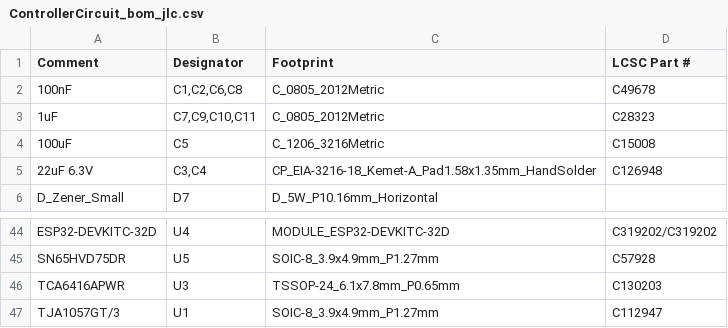
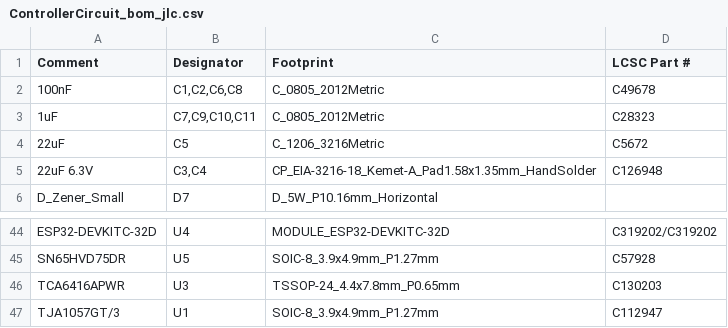
Before and after one commit to stuartpittaway/diyBMSv4, a CSV file: ControllerCircuit/export/ControllerCircuit_bom_jlc.csv, drawn as a sheet; only a part is shown, gaps mark what is left out.

```diff
--- a/ControllerCircuit/export/ControllerCircuit_bom_jlc.csv
+++ b/ControllerCircuit/export/ControllerCircuit_bom_jlc.csv
@@ -3,3 +3,3 @@
 "1uF","C7,C9,C10,C11","C_0805_2012Metric","C28323"
-"100uF","C5","C_1206_3216Metric","C15008"
+"22uF","C5","C_1206_3216Metric","C5672"
 "22uF 6.3V","C3,C4","CP_EIA-3216-18_Kemet-A_Pad1.58x1.35mm_HandSolder","C126948"
@@ -45,3 +45,3 @@
 "SN65HVD75DR","U5","SOIC-8_3.9x4.9mm_P1.27mm","C57928"
-"TCA6416APWR","U3","TSSOP-24_6.1x7.8mm_P0.65mm","C130203"
+"TCA6416APWR","U3","TSSOP-24_4.4x7.8mm_P0.65mm","C130203"
 "TJA1057GT/3","U1","SOIC-8_3.9x4.9mm_P1.27mm","C112947"
```
Also changed, not shown: ControllerCircuit/export/ControllerCircuit-bom.csv, ControllerCircuit/export/ControllerCircuit.csv, 18 other files.
